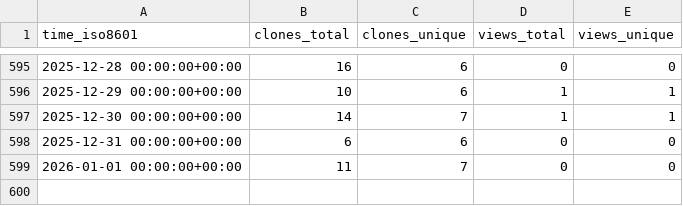
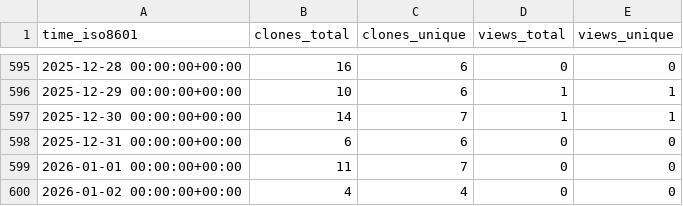
Before and after one commit to cschu/gff_quantifier, a CSV file: cschu/gff_quantifier/ghrs-data/views_clones_aggregate.csv, drawn as a sheet; only a part is shown, gaps mark what is left out; the diff names each change by its address in the sheet, - before the commit and + after, or states it on an @@ line.

```diff
--- a/cschu/gff_quantifier/ghrs-data/views_clones_aggregate.csv
+++ b/cschu/gff_quantifier/ghrs-data/views_clones_aggregate.csv
+row 600: 2026-01-02 00:00:00+00:00 | 4 | 4 | 0 | 0
```
Also changed, not shown: 1 other file.
